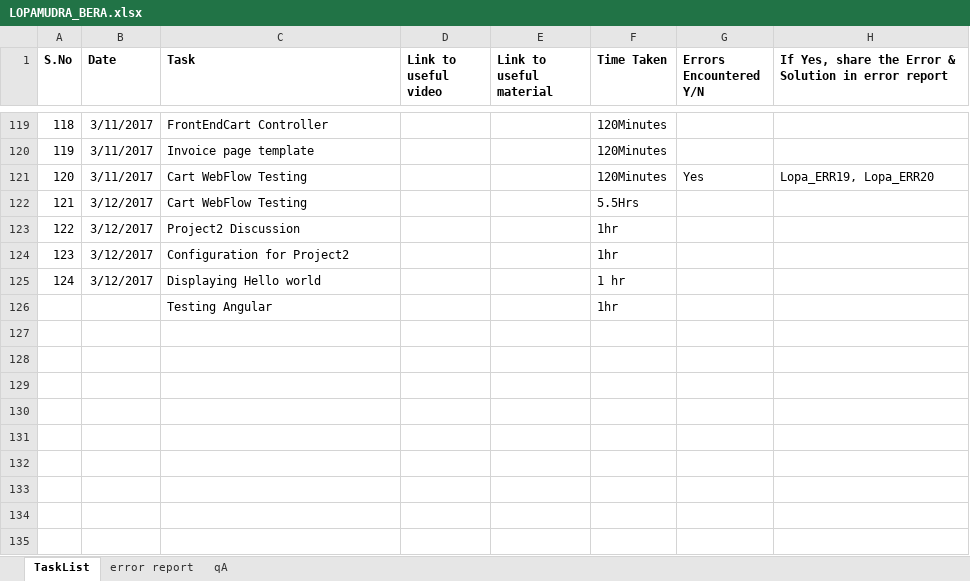
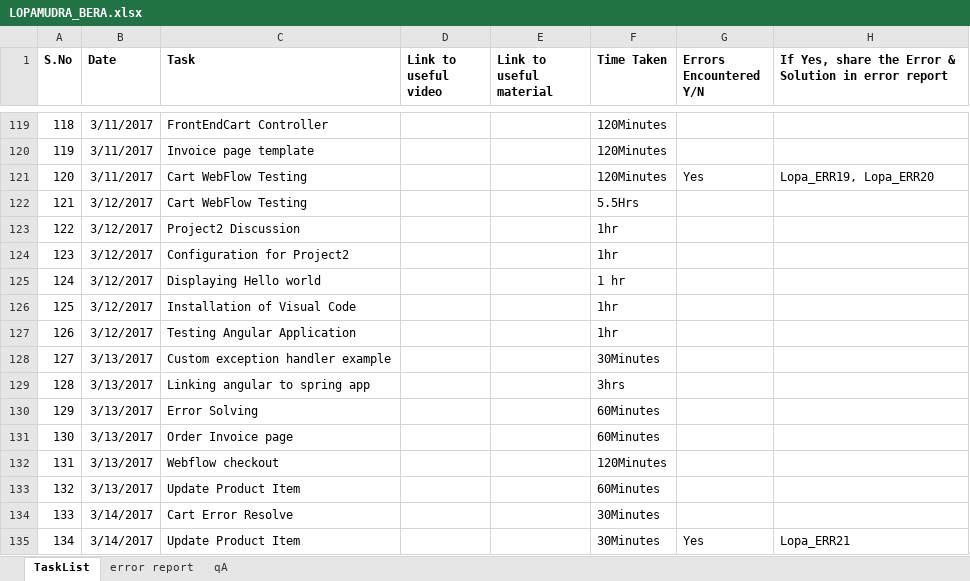
Before and after one commit to LopaB/Final-HealthMedicineQuest, an Excel workbook: LOPAMUDRA_BERA.xlsx, sheet TaskList, drawn as a sheet; only a part is shown, gaps mark what is left out; values as stored, in another font and other column widths than the file's, no borders; removed rows and columns are numbered as before the commit, all else as after; the diff names each change by its address in the sheet, - before the commit and + after, or states it on an @@ line.

```diff
--- a/LOPAMUDRA_BERA.xlsx (sheet TaskList)
+++ b/LOPAMUDRA_BERA.xlsx (sheet TaskList)
-row 126:  |  | Testing Angular |  |  | 1hr
+row 126: 125 | 3/12/2017 | Installation of Visual Code |  |  | 1hr
+row 127: 126 | 3/12/2017 | Testing Angular Application |  |  | 1hr
+row 128: 127 | 3/13/2017 | Custom exception handler example |  |  | 30Minutes
+row 129: 128 | 3/13/2017 | Linking angular to spring app |  |  | 3hrs
+row 130: 129 | 3/13/2017 | Error Solving |  |  | 60Minutes
+row 131: 130 | 3/13/2017 | Order Invoice page |  |  | 60Minutes
+row 132: 131 | 3/13/2017 | Webflow checkout |  |  | 120Minutes
+row 133: 132 | 3/13/2017 | Update Product Item |  |  | 60Minutes
+row 134: 133 | 3/14/2017 | Cart Error Resolve |  |  | 30Minutes
+row 135: 134 | 3/14/2017 | Update Product Item |  |  | 30Minutes | Yes | Lopa_ERR21
```
Also changed, not shown: sheet error report, 10 other files.
